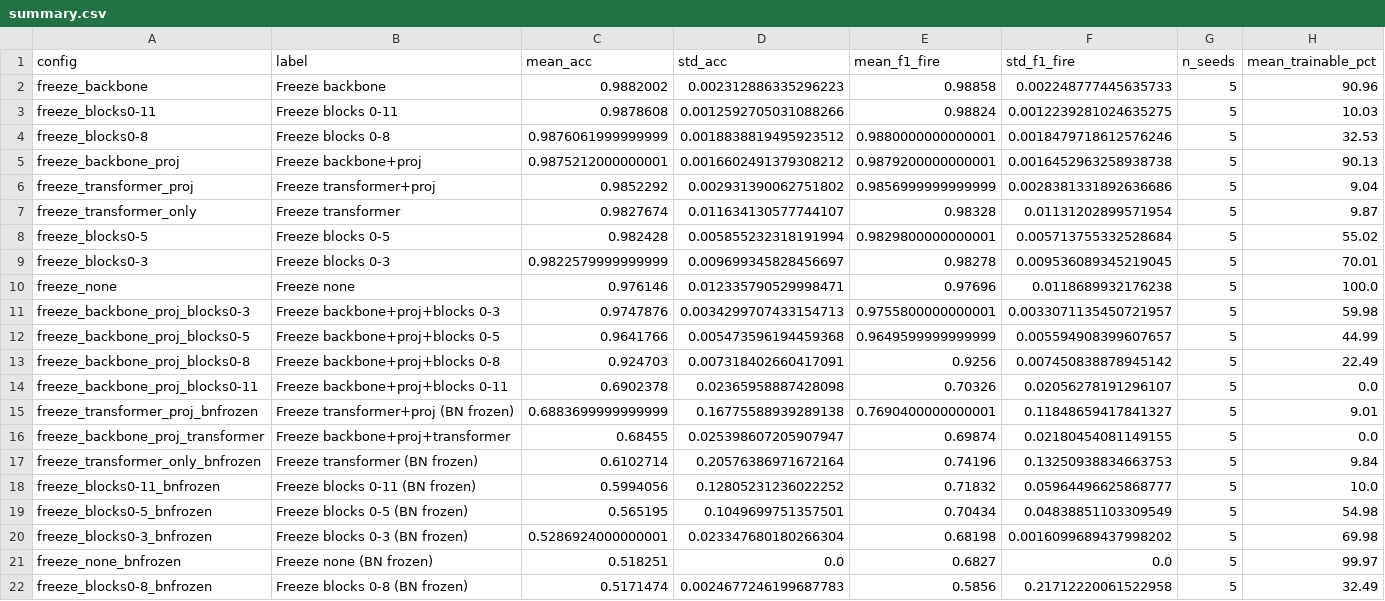
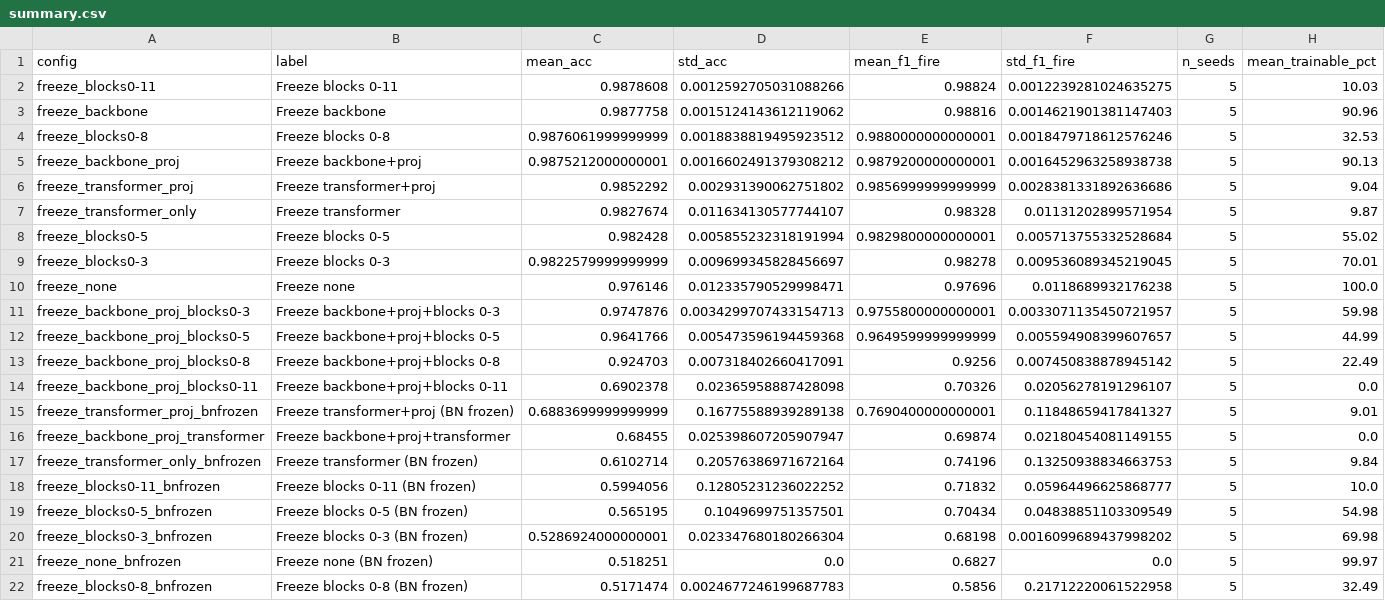
Before and after one commit to ssrhaso/wildfire, a CSV file: results/analysis/hybrid/summary.csv, drawn as a sheet.

```diff
--- a/results/analysis/hybrid/summary.csv
+++ b/results/analysis/hybrid/summary.csv
@@ -1,4 +1,4 @@
 config,label,mean_acc,std_acc,mean_f1_fire,std_f1_fire,n_seeds,mean_trainable_pct
-freeze_backbone,Freeze backbone,0.9882002,0.002312886335296223,0.98858,0.002248777445635733,5,90.96
 freeze_blocks0-11,Freeze blocks 0-11,0.9878608,0.0012592705031088266,0.98824,0.0012239281024635275,5,10.03
+freeze_backbone,Freeze backbone,0.9877758,0.0015124143612119062,0.98816,0.0014621901381147403,5,90.96
 freeze_blocks0-8,Freeze blocks 0-8,0.9876061999999999,0.0018838819495923512,0.9880000000000001,0.0018479718612576246,5,32.53
```
Also changed, not shown: results/analysis/hybrid/statistics.csv, 11 other files.
